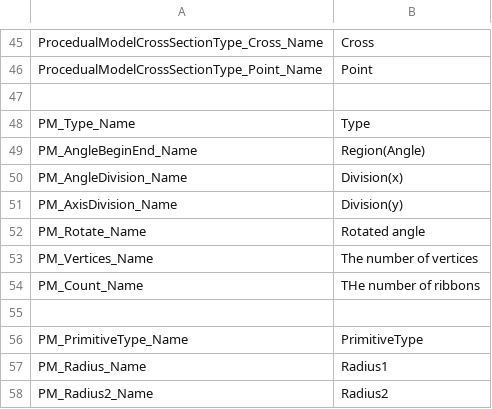
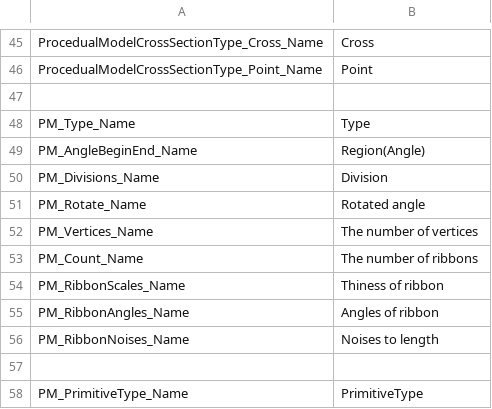
Before and after one commit to tigerwng/Effekseer, a CSV file: Dev/release/resources/languages/en/Effekseer_RenderSettings.csv, drawn as a sheet; only a part is shown, gaps mark what is left out; the shorter side is filled out with more unchanged rows; the diff covers the shown part only.

```diff
--- a/Dev/release/resources/languages/en/Effekseer_RenderSettings.csv
+++ b/Dev/release/resources/languages/en/Effekseer_RenderSettings.csv
@@ -49,7 +49,9 @@ PM_Type_Name,Type
 PM_AngleBeginEnd_Name,Region(Angle)
-PM_AngleDivision_Name,Division(x)
-PM_AxisDivision_Name,Division(y)
+PM_Divisions_Name,Division
 PM_Rotate_Name,Rotated angle
 PM_Vertices_Name,The number of vertices
-PM_Count_Name, THe number of ribbons
+PM_Count_Name,The number of ribbons
+PM_RibbonScales_Name,Thiness of ribbon
+PM_RibbonAngles_Name,Angles of ribbon
+PM_RibbonNoises_Name,Noises to length
 
```
Also changed, not shown: 19 added rows elsewhere in this file, Dev/release/resources/languages/ja/Effekseer_RenderSettings.csv, 10 other files.
